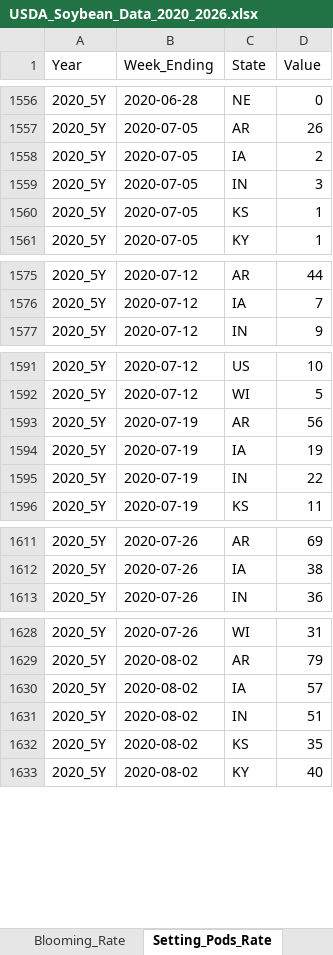
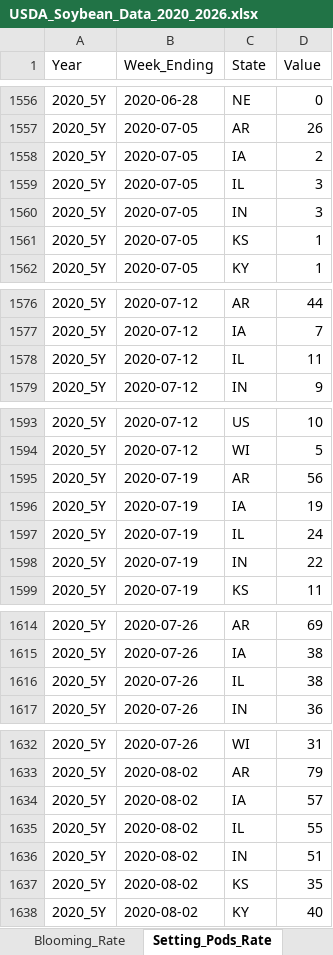
Before and after one commit to tx18223763752-blip/USA-BRZ-data, an Excel workbook: USDA_Soybean_Data_2020_2026.xlsx, sheet Setting_Pods_Rate, drawn as a sheet; only a part is shown, gaps mark what is left out; values as stored, in another font and other column widths than the file's, no borders; the diff covers the shown part only; the diff names each change by its address in the sheet, - before the commit and + after, or states it on an @@ line.

```diff
--- a/USDA_Soybean_Data_2020_2026.xlsx (sheet Setting_Pods_Rate)
+++ b/USDA_Soybean_Data_2020_2026.xlsx (sheet Setting_Pods_Rate)
+row 1559: 2020_5Y | 2020-07-05 | IL | 3
+row 1578: 2020_5Y | 2020-07-12 | IL | 11
+row 1597: 2020_5Y | 2020-07-19 | IL | 24
+row 1616: 2020_5Y | 2020-07-26 | IL | 38
+row 1635: 2020_5Y | 2020-08-02 | IL | 55
```
Also changed, not shown: 71 added rows elsewhere in this sheet, sheet Planting_Progress, sheet Emergence_Rate, sheet Harvested_Rate, sheet Good_Excellent_Rate, sheet Blooming_Rate, sheet Dropping_Leaves_Rate, CONAB_soy_progress.xlsx, 21 other files.
